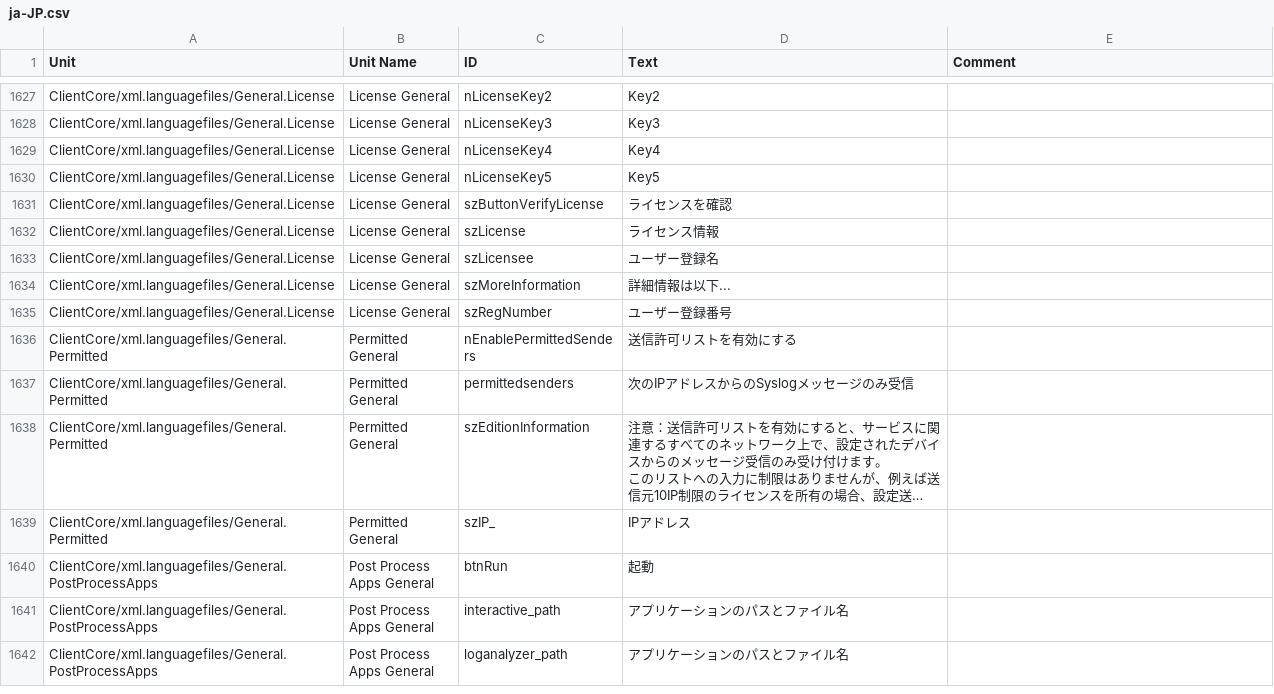
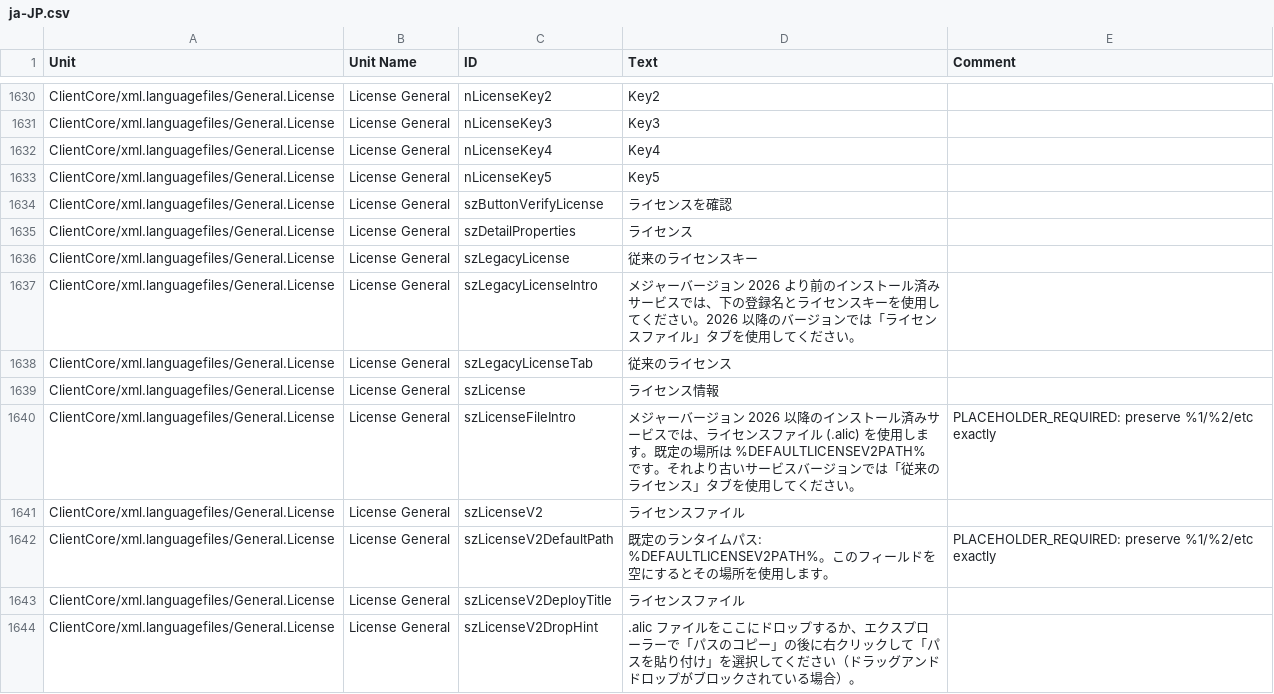
Before and after one commit to Adiscon/adiscon-community, a CSV file: language-files/clientcore/ja-JP.csv, drawn as a sheet; only a part is shown, gaps mark what is left out; the shorter side is filled out with more unchanged rows; long unchanged cells end in …; the diff covers the shown part only; the diff names each change by its address in the sheet, - before the commit and + after, or states it on an @@ line.

```diff
--- a/language-files/clientcore/ja-JP.csv
+++ b/language-files/clientcore/ja-JP.csv
+row 1635: ClientCore/xml.languagefiles/General.License | License General | szDetailProperties | ライセンス
+row 1636: ClientCore/xml.languagefiles/General.License | License General | szLegacyLicense | 従来のライセンスキー
+row 1637: ClientCore/xml.languagefiles/General.License | License General | szLegacyLicenseIntro | メジャーバージョン 2026 より前のインストール済みサービスでは、下の登録名とライセンスキーを使用してください。2026 以降のバージョンでは「ライセンスファイル」タブを使用してください。
+row 1638: ClientCore/xml.languagefiles/General.License | License General | szLegacyLicenseTab | 従来のライセンス
+row 1640: ClientCore/xml.languagefiles/General.License | License General | szLicenseFileIntro | メジャーバージョン 2026 以降のインストール済みサービスでは、ライセンスファイル (.alic) を使用します。既定の場所は %DEFAULTLICENSEV2PATH% です。それより古いサービスバージョンでは「従来のライセンス」タブを使用してください。 | PLACEHOLDER_REQUIRED: preserve %1/%2/etc exactly
+row 1641: ClientCore/xml.languagefiles/General.License | License General | szLicenseV2 | ライセンスファイル
+row 1642: ClientCore/xml.languagefiles/General.License | License General | szLicenseV2DefaultPath | 既定のランタイムパス: %DEFAULTLICENSEV2PATH%。このフィールドを空にするとその場所を使用します。 | PLACEHOLDER_REQUIRED: preserve %1/%2/etc exactly
+row 1643: ClientCore/xml.languagefiles/General.License | License General | szLicenseV2DeployTitle | ライセンスファイル
+row 1644: ClientCore/xml.languagefiles/General.License | License General | szLicenseV2DropHint | .alic ファイルをここにドロップするか、エクスプローラーで「パスのコピー」の後に右クリックして「パスを貼り付け」を選択してください（ドラッグアンドドロップがブロックされている場合）。
```
Also changed, not shown: 13 added rows elsewhere in this file, language-files/clientcore/de-DE.csv, language-files/clientcore/es-ES.csv, 5 other files.
